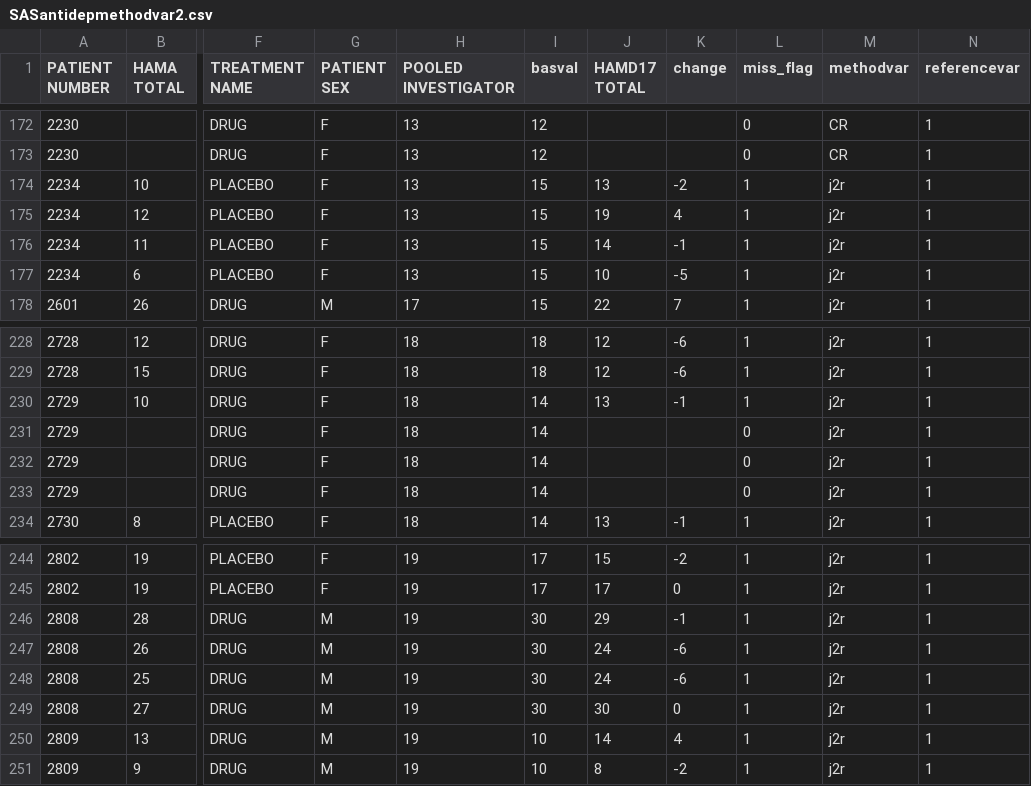
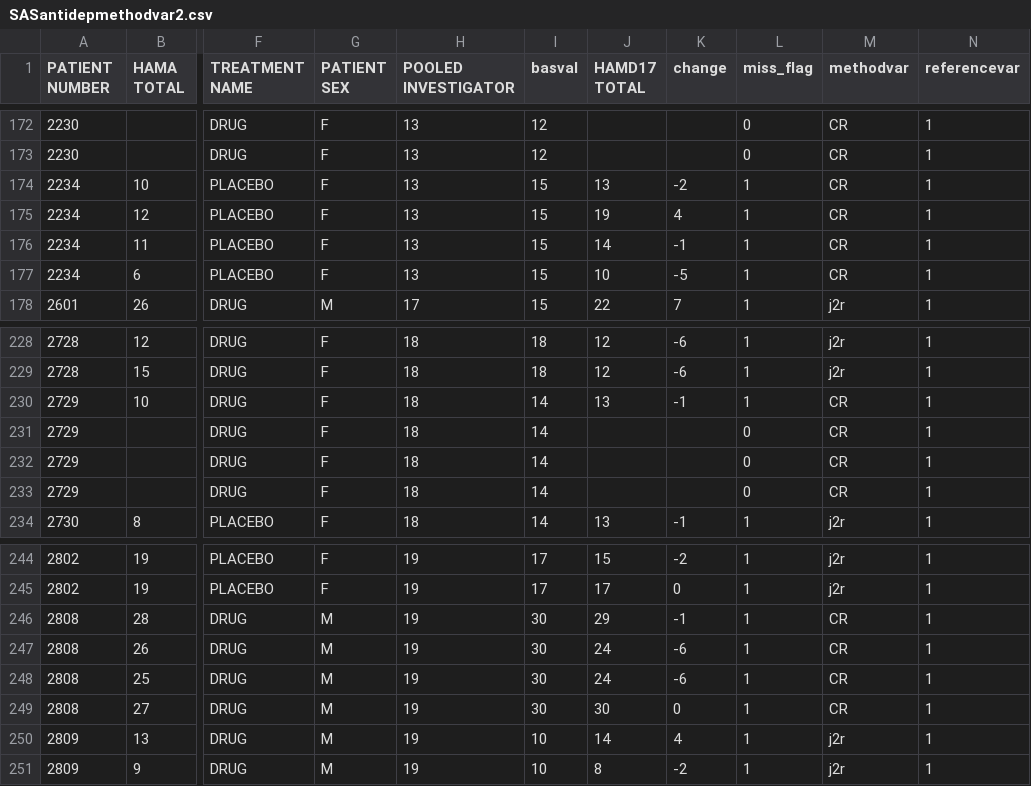
Before and after one commit to UCL/RefbasedMI, a CSV file: inst/extdata/SASantidepmethodvar2.csv, drawn as a sheet; only a part is shown, gaps mark what is left out; the diff names each change by its address in the sheet, - before the commit and + after, or states it on an @@ line.

Commit message:
more cr inserted

```diff
--- a/inst/extdata/SASantidepmethodvar2.csv
+++ b/inst/extdata/SASantidepmethodvar2.csv
-M174:M177 (methodvar): j2r
+M174:M177 (methodvar): CR
-M230:M233 (methodvar): j2r
+M230:M233 (methodvar): CR
-M246:M249 (methodvar): j2r
+M246:M249 (methodvar): CR
```
